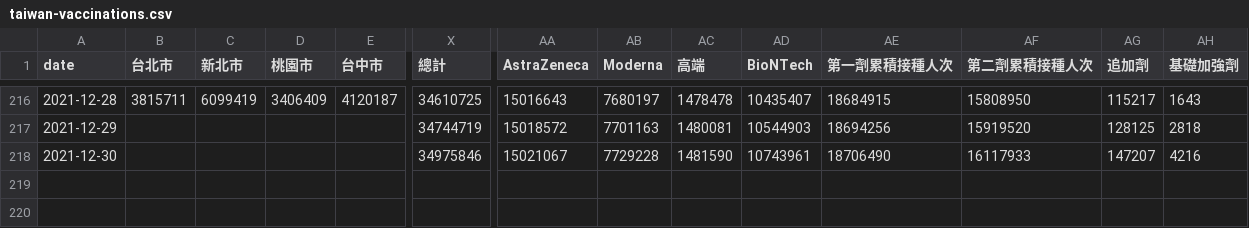
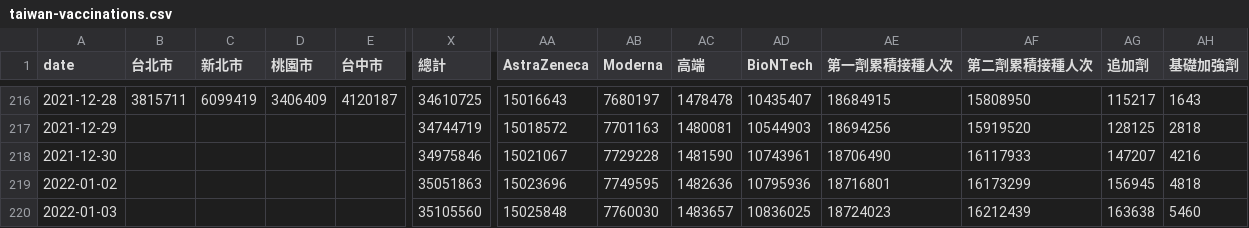
Before and after one commit to cwgrouptw/data, a CSV file: covid-19/taiwan-vaccinations.csv, drawn as a sheet; only a part is shown, gaps mark what is left out; rows hold the shown columns only; the diff names each change by its address in the sheet, - before the commit and + after, or states it on an @@ line.

Commit message:
Flat: latest data (2022-01-05T06:21:42.005Z) {   "date": "2022-01-05T06:21:42.005Z",   "files": [     {       "name": "covid-19/taiwan-vaccinations.csv",       "deltaBytes": 218,       "source": "https://web.cw.com.tw/covid-live-updates-2021/data/taiwan-vaccinations.csv"     }   ] }

```diff
--- a/covid-19/taiwan-vaccinations.csv
+++ b/covid-19/taiwan-vaccinations.csv
+row 219: 2022-01-02 |  |  |  |  | 35051863 | 15023696 | 7749595 | 1482636 | 10795936 | 18716801 | 16173299 | 156945 | 4818
+row 220: 2022-01-03 |  |  |  |  | 35105560 | 15025848 | 7760030 | 1483657 | 10836025 | 18724023 | 16212439 | 163638 | 5460
```
